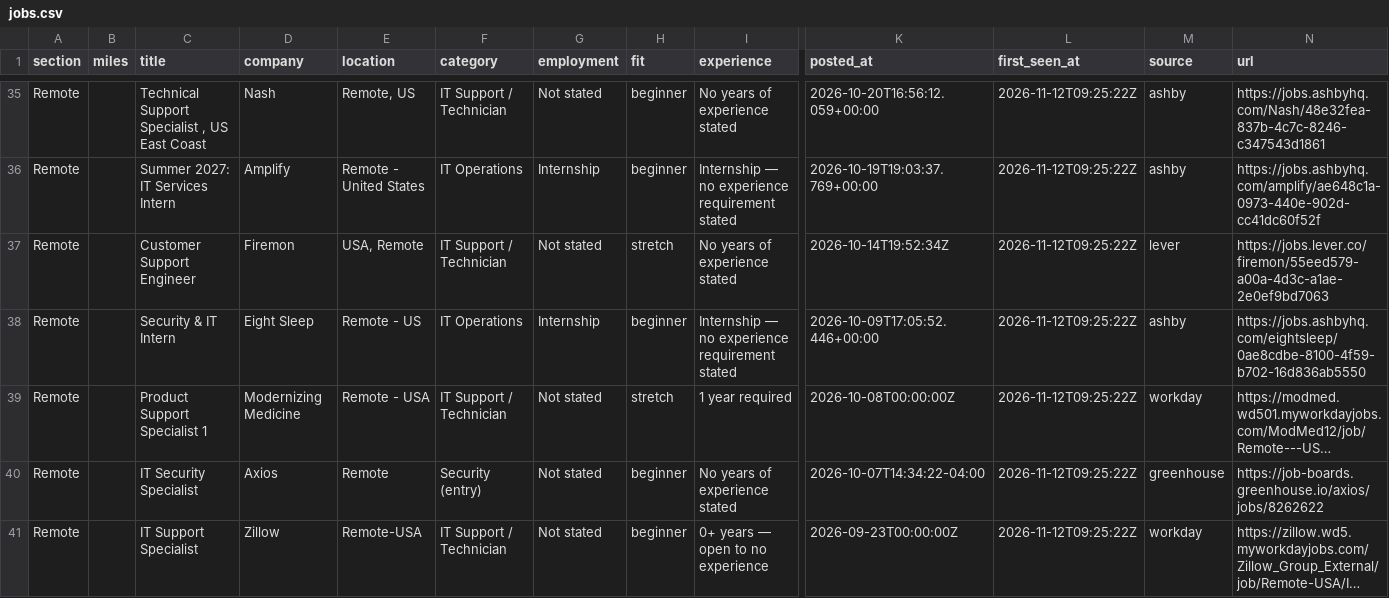
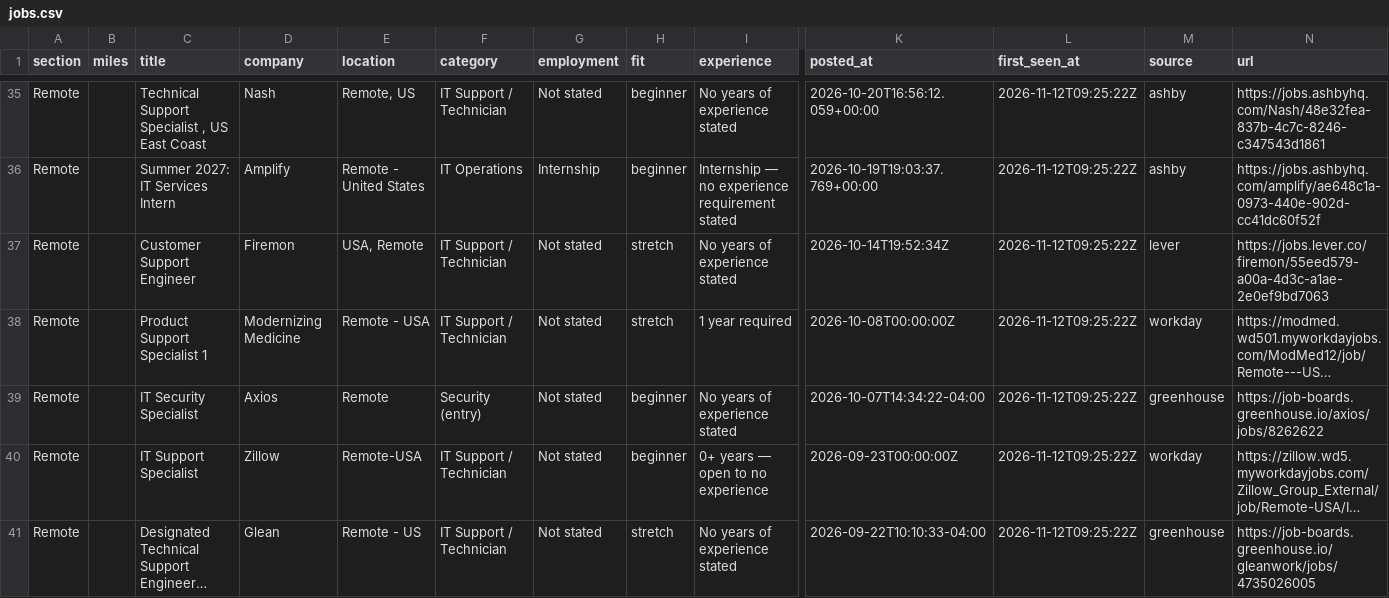
Before and after one commit to EN-Ignoto/IT-Searcher, a CSV file: data/jobs.csv, drawn as a sheet; only a part is shown, gaps mark what is left out; the shorter side is filled out with more unchanged rows; long unchanged cells end in …; rows hold the shown columns only; the diff names each change by its address in the sheet, - before the commit and + after, or states it on an @@ line.

```diff
--- a/data/jobs.csv
+++ b/data/jobs.csv
-row 38: Remote |  | Security & IT Intern | Eight Sleep | Remote - US | IT Operations | Internship | beginner | Internship — no experience requirement stated | 2026-10-09T17:05:52.446+00:00 | 2026-11-12T09:25:22Z | ashby | https://jobs.ashbyhq.com/eightsleep/0ae8cdbe-8100-4f59-b702-16d836ab5550
```
Also changed, not shown: docs/jobs.csv, 12 other files.
